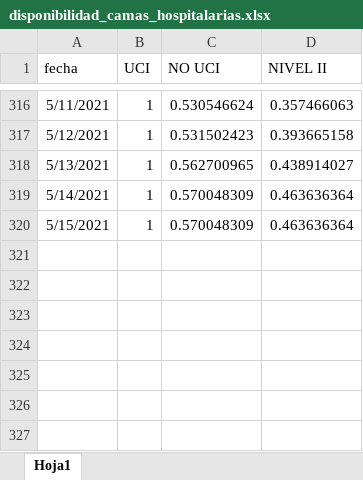
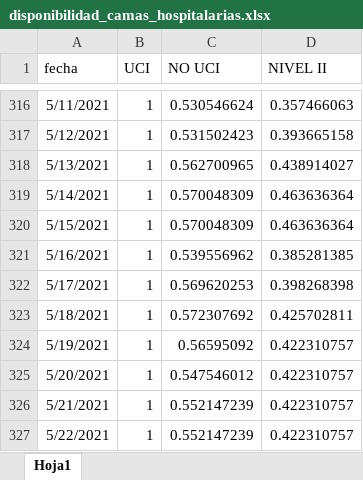
Before and after one commit to gorecuscogrds/dashboard-covid-geresa, an Excel workbook: data/source1_camas/input/disponibilidad_camas_hospitalarias.xlsx, sheet Hoja1, drawn as a sheet; only a part is shown, gaps mark what is left out; values as stored, in another font and other column widths than the file's, no borders; the diff names each change by its address in the sheet, - before the commit and + after, or states it on an @@ line.

Commit message:
update 24/05/2021 camas

```diff
--- a/data/source1_camas/input/disponibilidad_camas_hospitalarias.xlsx (sheet Hoja1)
+++ b/data/source1_camas/input/disponibilidad_camas_hospitalarias.xlsx (sheet Hoja1)
+row 321: 5/16/2021 | 1 | 0.539556962 | 0.385281385
+row 322: 5/17/2021 | 1 | 0.569620253 | 0.398268398
+row 323: 5/18/2021 | 1 | 0.572307692 | 0.425702811
+row 324: 5/19/2021 | 1 | 0.56595092 | 0.422310757
+row 325: 5/20/2021 | 1 | 0.547546012 | 0.422310757
+row 326: 5/21/2021 | 1 | 0.552147239 | 0.422310757
+row 327: 5/22/2021 | 1 | 0.552147239 | 0.422310757
```
Also changed, not shown: 1 other file.
